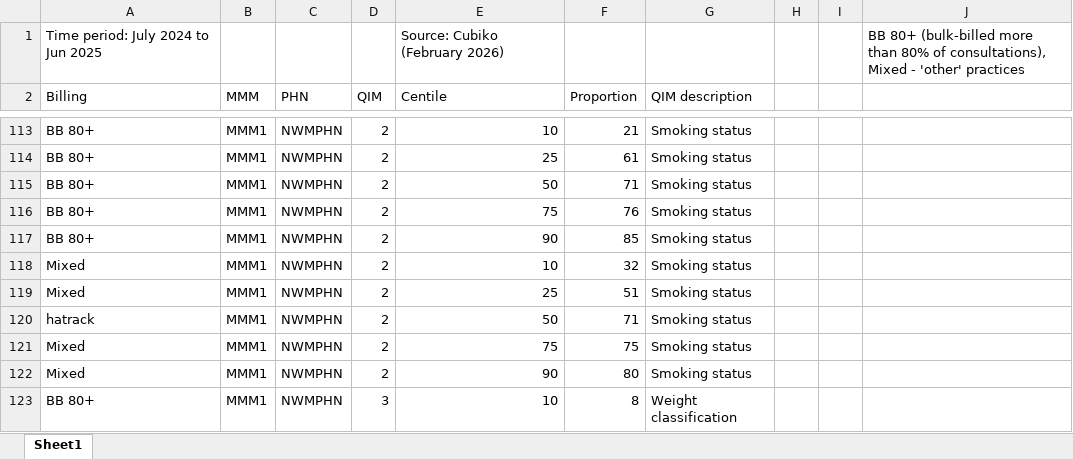
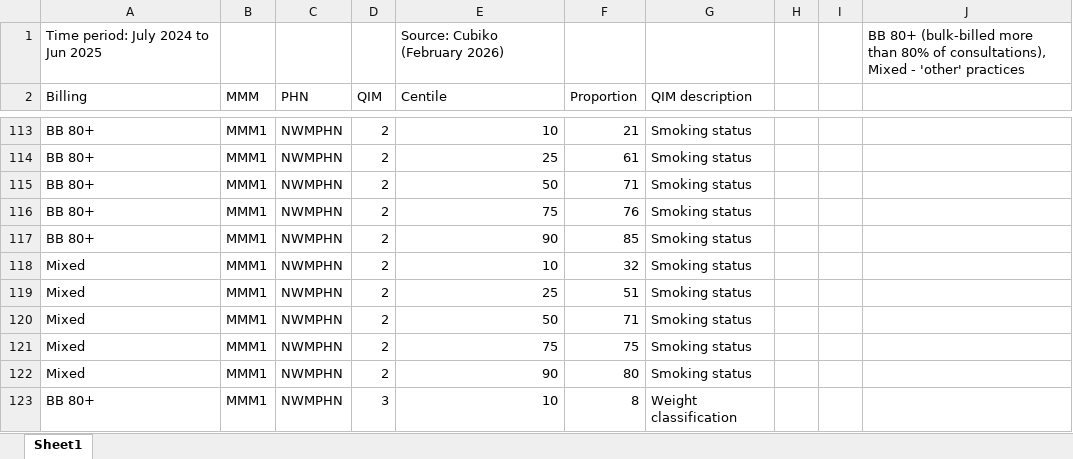
Before and after one commit to DavidPatShuiFong/QIMs-and-Billing, an Excel workbook: Quality Improvement Measures vs Billing.xlsx, sheet Sheet1, drawn as a sheet; only a part is shown, gaps mark what is left out; values as stored, in another font and other column widths than the file's, no borders; the diff names each change by its address in the sheet, - before the commit and + after, or states it on an @@ line.

Commit message:
minor edits. correction to spreadsheet

```diff
--- a/Quality Improvement Measures vs Billing.xlsx (sheet Sheet1)
+++ b/Quality Improvement Measures vs Billing.xlsx (sheet Sheet1)
-A120 (Billing): hatrack
+A120 (Billing): Mixed
```
Also changed, not shown: 1 other file.
